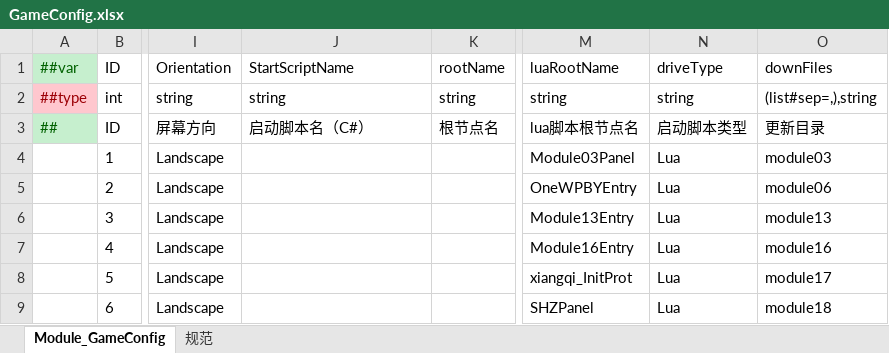
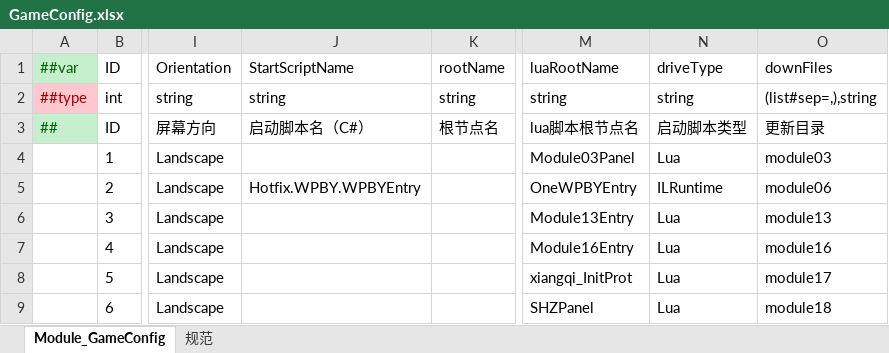
Before and after one commit to lyqilo/ClientConfig, an Excel workbook: LubanConfig/Datas/GameConfig.xlsx, sheet Module_GameConfig, drawn as a sheet; only a part is shown, gaps mark what is left out; values as stored, in another font and other column widths than the file's, no borders; the diff names each change by its address in the sheet, - before the commit and + after, or states it on an @@ line.

```diff
--- a/LubanConfig/Datas/GameConfig.xlsx (sheet Module_GameConfig)
+++ b/LubanConfig/Datas/GameConfig.xlsx (sheet Module_GameConfig)
-J5 (StartScriptName): (empty)
+J5 (StartScriptName): Hotfix.WPBY.WPBYEntry
-N5 (driveType): Lua
+N5 (driveType): ILRuntime
```
Also changed, not shown: LubanLaunchConfig/Datas/LaunchNwConfig.xlsx, 5 other files.
